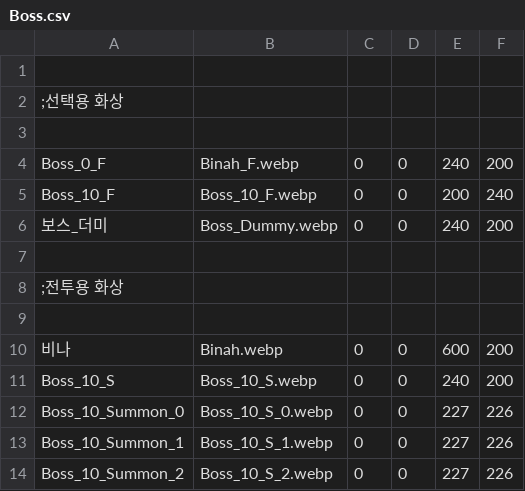
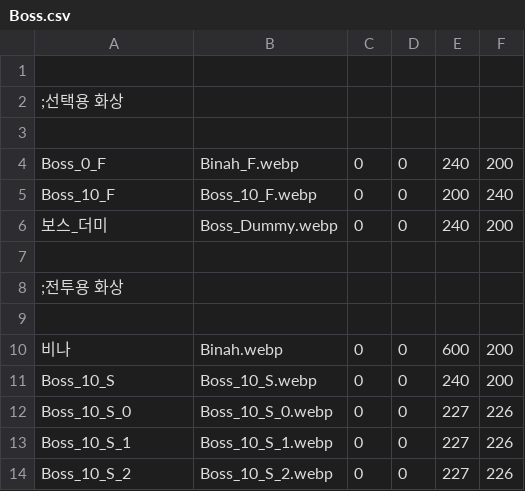
Before and after one commit to echintoad/eraBAK-, a CSV file: resources/Boss/Boss.csv, drawn as a sheet.

```diff
--- a/resources/Boss/Boss.csv
+++ b/resources/Boss/Boss.csv
@@ -11,4 +11,4 @@ Boss_10_F,Boss_10_F.webp,0,0,200,240
 Boss_10_S,Boss_10_S.webp,0,0,240,200
-Boss_10_Summon_0,Boss_10_S_0.webp,0,0,227,226
-Boss_10_Summon_1,Boss_10_S_1.webp,0,0,227,226
-Boss_10_Summon_2,Boss_10_S_2.webp,0,0,227,226
+Boss_10_S_0,Boss_10_S_0.webp,0,0,227,226
+Boss_10_S_1,Boss_10_S_1.webp,0,0,227,226
+Boss_10_S_2,Boss_10_S_2.webp,0,0,227,226
```
Also changed, not shown: 1 other file.
